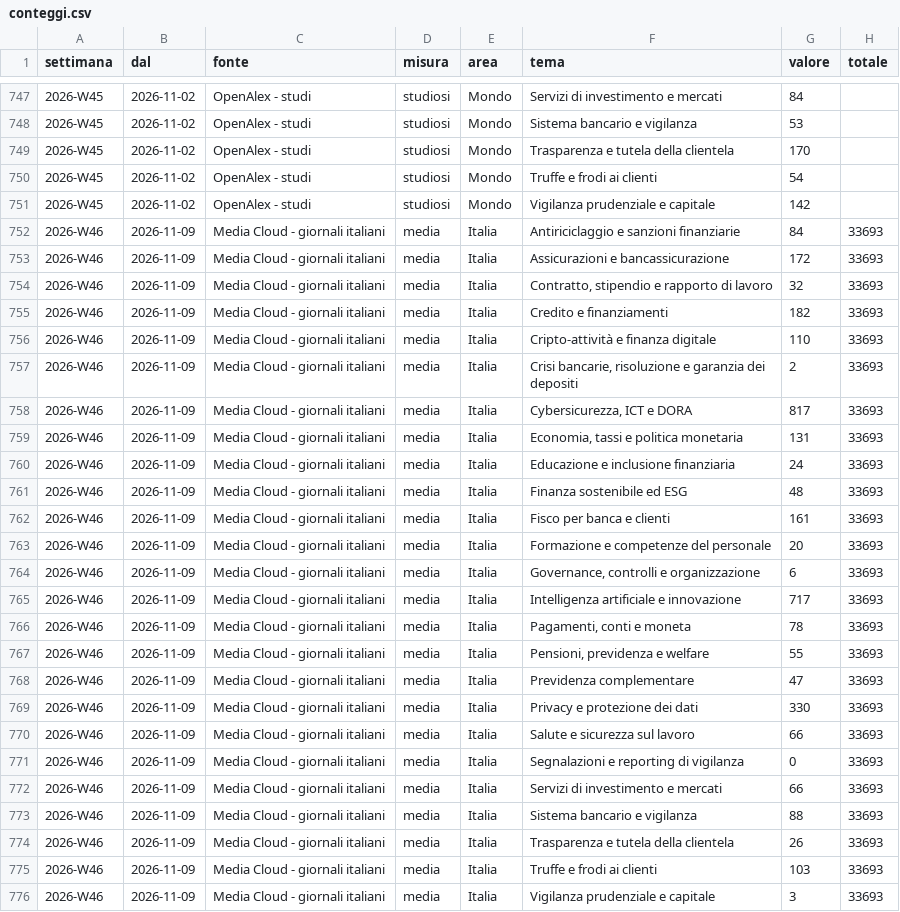
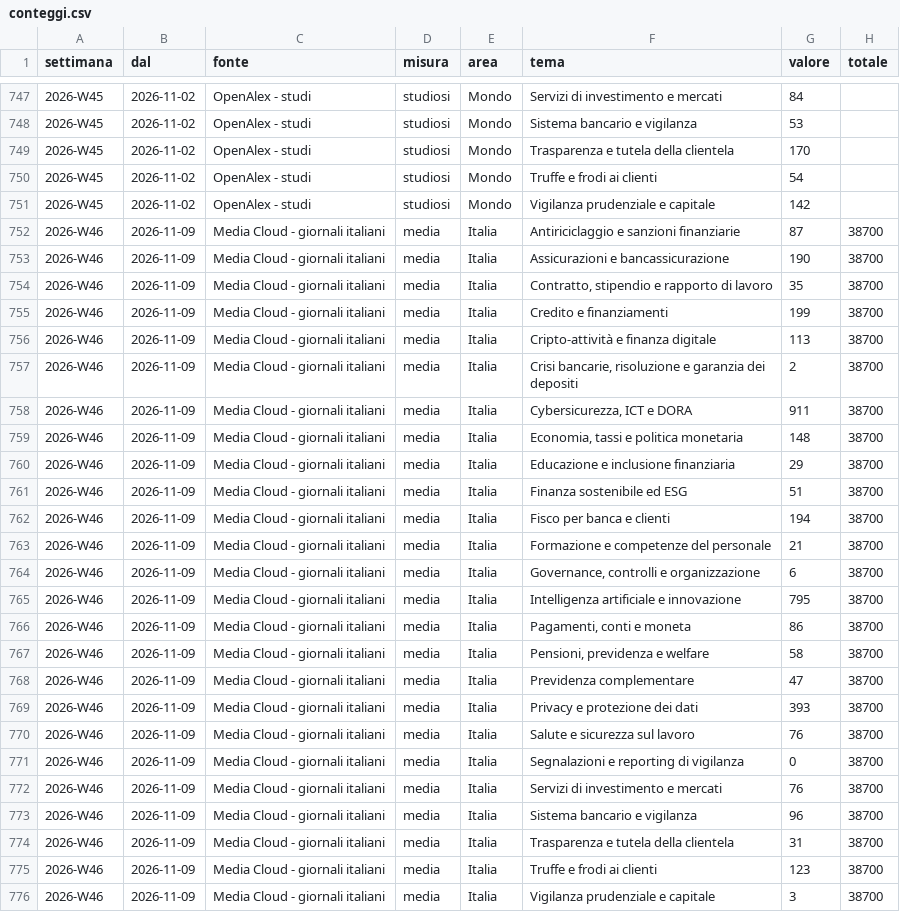
Before and after one commit to nicotena37/vp-alert-feed, a CSV file: archivio/conteggi.csv, drawn as a sheet; only a part is shown, gaps mark what is left out; the diff covers the shown part only.

```diff
--- a/archivio/conteggi.csv
+++ b/archivio/conteggi.csv
@@ -751,26 +751,26 @@ settimana,dal,fonte,misura,area,tema,valore,totale
 2026-W45,2026-11-02,OpenAlex - studi,studiosi,Mondo,Vigilanza prudenziale e capitale,142,
-2026-W46,2026-11-09,Media Cloud - giornali italiani,media,Italia,Antiriciclaggio e sanzioni finanziarie,84,33693
-2026-W46,2026-11-09,Media Cloud - giornali italiani,media,Italia,Assicurazioni e bancassicurazione,172,33693
-2026-W46,2026-11-09,Media Cloud - giornali italiani,media,Italia,"Contratto, stipendio e rapporto di lavoro",32,33693
-2026-W46,2026-11-09,Media Cloud - giornali italiani,media,Italia,Credito e finanziamenti,182,33693
-2026-W46,2026-11-09,Media Cloud - giornali italiani,media,Italia,Cripto-attività e finanza digitale,110,33693
-2026-W46,2026-11-09,Media Cloud - giornali italiani,media,Italia,"Crisi bancarie, risoluzione e garanzia dei depositi",2,33693
-2026-W46,2026-11-09,Media Cloud - giornali italiani,media,Italia,"Cybersicurezza, ICT e DORA",817,33693
-2026-W46,2026-11-09,Media Cloud - giornali italiani,media,Italia,"Economia, tassi e politica monetaria",131,33693
-2026-W46,2026-11-09,Media Cloud - giornali italiani,media,Italia,Educazione e inclusione finanziaria,24,33693
-2026-W46,2026-11-09,Media Cloud - giornali italiani,media,Italia,Finanza sostenibile ed ESG,48,33693
-2026-W46,2026-11-09,Media Cloud - giornali italiani,media,Italia,Fisco per banca e clienti,161,33693
-2026-W46,2026-11-09,Media Cloud - giornali italiani,media,Italia,Formazione e competenze del personale,20,33693
-2026-W46,2026-11-09,Media Cloud - giornali italiani,media,Italia,"Governance, controlli e organizzazione",6,33693
-2026-W46,2026-11-09,Media Cloud - giornali italiani,media,Italia,Intelligenza artificiale e innovazione,717,33693
-2026-W46,2026-11-09,Media Cloud - giornali italiani,media,Italia,"Pagamenti, conti e moneta",78,33693
-2026-W46,2026-11-09,Media Cloud - giornali italiani,media,Italia,"Pensioni, previdenza e welfare",55,33693
-2026-W46,2026-11-09,Media Cloud - giornali italiani,media,Italia,Previdenza complementare,47,33693
-2026-W46,2026-11-09,Media Cloud - giornali italiani,media,Italia,Privacy e protezione dei dati,330,33693
-2026-W46,2026-11-09,Media Cloud - giornali italiani,media,Italia,Salute e sicurezza sul lavoro,66,33693
-2026-W46,2026-11-09,Media Cloud - giornali italiani,media,Italia,Segnalazioni e reporting di vigilanza,0,33693
-2026-W46,2026-11-09,Media Cloud - giornali italiani,media,Italia,Servizi di investimento e mercati,66,33693
-2026-W46,2026-11-09,Media Cloud - giornali italiani,media,Italia,Sistema bancario e vigilanza,88,33693
-2026-W46,2026-11-09,Media Cloud - giornali italiani,media,Italia,Trasparenza e tutela della clientela,26,33693
-2026-W46,2026-11-09,Media Cloud - giornali italiani,media,Italia,Truffe e frodi ai clienti,103,33693
-2026-W46,2026-11-09,Media Cloud - giornali italiani,media,Italia,Vigilanza prudenziale e capitale,3,33693
+2026-W46,2026-11-09,Media Cloud - giornali italiani,media,Italia,Antiriciclaggio e sanzioni finanziarie,87,38700
+2026-W46,2026-11-09,Media Cloud - giornali italiani,media,Italia,Assicurazioni e bancassicurazione,190,38700
+2026-W46,2026-11-09,Media Cloud - giornali italiani,media,Italia,"Contratto, stipendio e rapporto di lavoro",35,38700
+2026-W46,2026-11-09,Media Cloud - giornali italiani,media,Italia,Credito e finanziamenti,199,38700
+2026-W46,2026-11-09,Media Cloud - giornali italiani,media,Italia,Cripto-attività e finanza digitale,113,38700
+2026-W46,2026-11-09,Media Cloud - giornali italiani,media,Italia,"Crisi bancarie, risoluzione e garanzia dei depositi",2,38700
+2026-W46,2026-11-09,Media Cloud - giornali italiani,media,Italia,"Cybersicurezza, ICT e DORA",911,38700
+2026-W46,2026-11-09,Media Cloud - giornali italiani,media,Italia,"Economia, tassi e politica monetaria",148,38700
+2026-W46,2026-11-09,Media Cloud - giornali italiani,media,Italia,Educazione e inclusione finanziaria,29,38700
+2026-W46,2026-11-09,Media Cloud - giornali italiani,media,Italia,Finanza sostenibile ed ESG,51,38700
+2026-W46,2026-11-09,Media Cloud - giornali italiani,media,Italia,Fisco per banca e clienti,194,38700
+2026-W46,2026-11-09,Media Cloud - giornali italiani,media,Italia,Formazione e competenze del personale,21,38700
+2026-W46,2026-11-09,Media Cloud - giornali italiani,media,Italia,"Governance, controlli e organizzazione",6,38700
+2026-W46,2026-11-09,Media Cloud - giornali italiani,media,Italia,Intelligenza artificiale e innovazione,795,38700
+2026-W46,2026-11-09,Media Cloud - giornali italiani,media,Italia,"Pagamenti, conti e moneta",86,38700
+2026-W46,2026-11-09,Media Cloud - giornali italiani,media,Italia,"Pensioni, previdenza e welfare",58,38700
+2026-W46,2026-11-09,Media Cloud - giornali italiani,media,Italia,Previdenza complementare,47,38700
+2026-W46,2026-11-09,Media Cloud - giornali italiani,media,Italia,Privacy e protezione dei dati,393,38700
+2026-W46,2026-11-09,Media Cloud - giornali italiani,media,Italia,Salute e sicurezza sul lavoro,76,38700
+2026-W46,2026-11-09,Media Cloud - giornali italiani,media,Italia,Segnalazioni e reporting di vigilanza,0,38700
+2026-W46,2026-11-09,Media Cloud - giornali italiani,media,Italia,Servizi di investimento e mercati,76,38700
+2026-W46,2026-11-09,Media Cloud - giornali italiani,media,Italia,Sistema bancario e vigilanza,96,38700
+2026-W46,2026-11-09,Media Cloud - giornali italiani,media,Italia,Trasparenza e tutela della clientela,31,38700
+2026-W46,2026-11-09,Media Cloud - giornali italiani,media,Italia,Truffe e frodi ai clienti,123,38700
+2026-W46,2026-11-09,Media Cloud - giornali italiani,media,Italia,Vigilanza prudenziale e capitale,3,38700
```
Also changed, not shown: 25 edited cells elsewhere in this file, archivio/indice_temi.csv, archivio/settimanale.csv, 4 other files.
